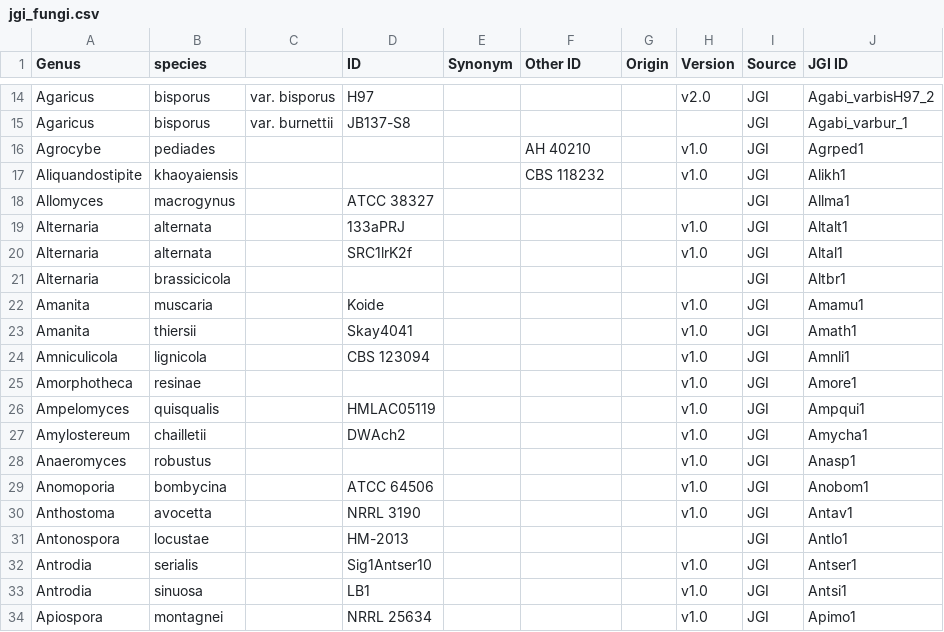
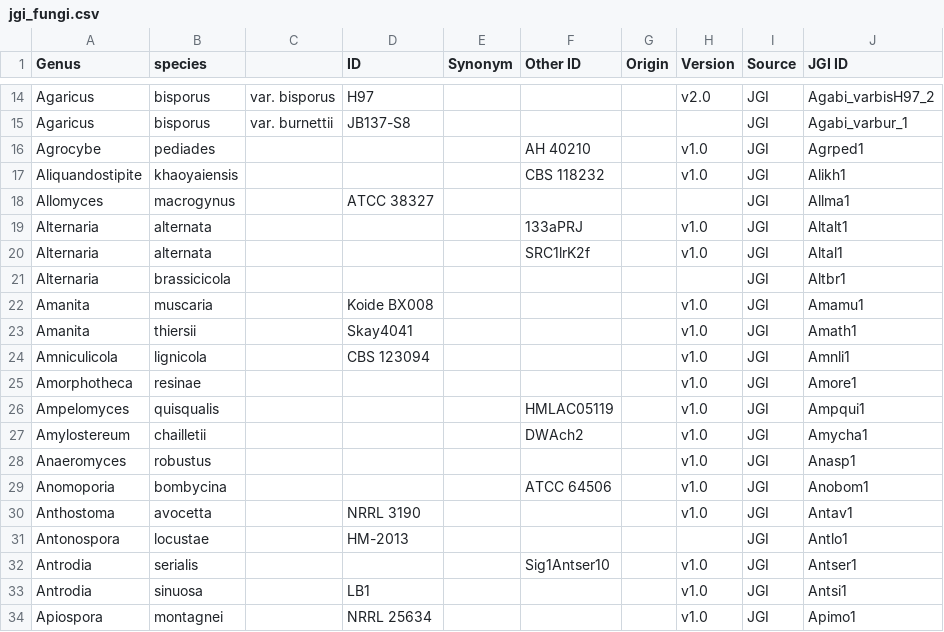
Before and after one commit to guyleonard/orchardDB, a CSV file: jgi_fungi.csv, drawn as a sheet; only a part is shown, gaps mark what is left out; the diff covers the shown part only; the diff names each change by its address in the sheet, - before the commit and + after, or states it on an @@ line.

```diff
--- a/jgi_fungi.csv
+++ b/jgi_fungi.csv
-D19 (ID): 133aPRJ
+D19 (ID): (empty)
-F19 (Other ID): (empty)
+F19 (Other ID): 133aPRJ
-D20 (ID): SRC1lrK2f
+D20 (ID): (empty)
-F20 (Other ID): (empty)
+F20 (Other ID): SRC1lrK2f
-D22 (ID): Koide
+D22 (ID): Koide BX008
-D26 (ID): HMLAC05119
+D26 (ID): (empty)
-F26 (Other ID): (empty)
+F26 (Other ID): HMLAC05119
-D27 (ID): DWAch2
+D27 (ID): (empty)
-F27 (Other ID): (empty)
+F27 (Other ID): DWAch2
-D29 (ID): ATCC 64506
+D29 (ID): (empty)
-F29 (Other ID): (empty)
+F29 (Other ID): ATCC 64506
-D32 (ID): Sig1Antser10
+D32 (ID): (empty)
-F32 (Other ID): (empty)
+F32 (Other ID): Sig1Antser10
```
Also changed, not shown: 5 added rows, 2 moved rows and 67 edited cells elsewhere in this file.
